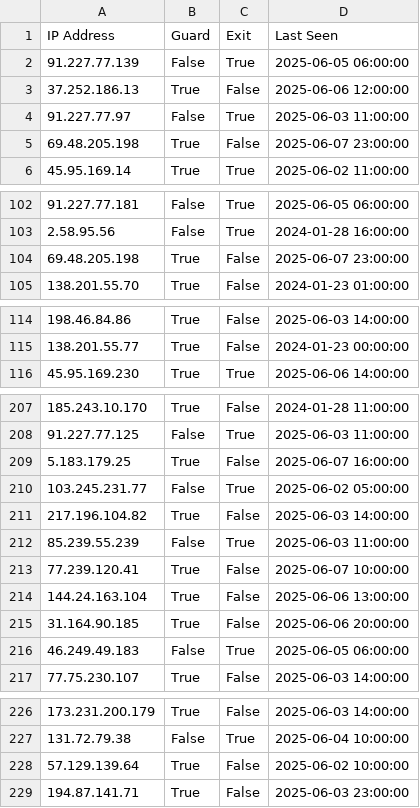
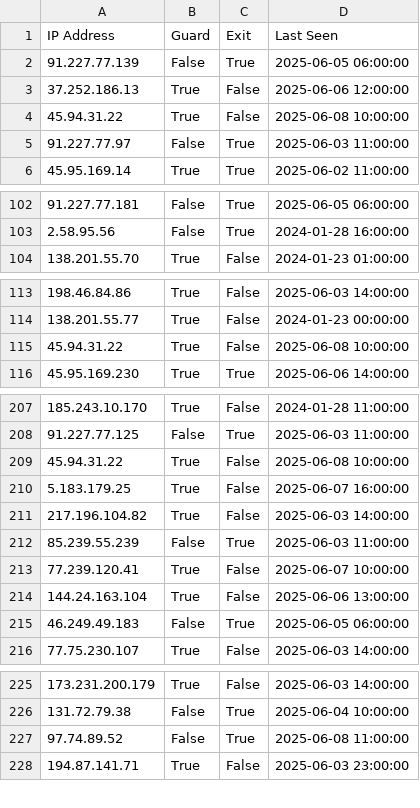
Before and after one commit to jjewitt/TOR_List, a CSV file: lists/recent_nodes.csv, drawn as a sheet; only a part is shown, gaps mark what is left out; the diff covers the shown part only.

```diff
--- a/lists/recent_nodes.csv
+++ b/lists/recent_nodes.csv
@@ -3,4 +3,4 @@ IP Address,Guard,Exit,Last Seen
 37.252.186.13,True,False,2025-06-06 12:00:00
+45.94.31.22,True,False,2025-06-08 10:00:00
 91.227.77.97,False,True,2025-06-03 11:00:00
-69.48.205.198,True,False,2025-06-07 23:00:00
 45.95.169.14,True,True,2025-06-02 11:00:00
@@ -103,3 +103,2 @@ IP Address,Guard,Exit,Last Seen
 2.58.95.56,False,True,2024-01-28 16:00:00
-69.48.205.198,True,False,2025-06-07 23:00:00
 138.201.55.70,True,False,2024-01-23 01:00:00
@@ -115,2 +114,3 @@ IP Address,Guard,Exit,Last Seen
 138.201.55.77,True,False,2024-01-23 00:00:00
+45.94.31.22,True,False,2025-06-08 10:00:00
 45.95.169.230,True,True,2025-06-06 14:00:00
@@ -208,4 +208,4 @@ IP Address,Guard,Exit,Last Seen
 91.227.77.125,False,True,2025-06-03 11:00:00
+45.94.31.22,True,False,2025-06-08 10:00:00
 5.183.179.25,True,False,2025-06-07 16:00:00
-103.245.231.77,False,True,2025-06-02 05:00:00
 217.196.104.82,True,False,2025-06-03 14:00:00
@@ -214,3 +214,2 @@ IP Address,Guard,Exit,Last Seen
 144.24.163.104,True,False,2025-06-06 13:00:00
-31.164.90.185,True,False,2025-06-06 20:00:00
 46.249.49.183,False,True,2025-06-05 06:00:00
@@ -227,3 +226,3 @@ IP Address,Guard,Exit,Last Seen
 131.72.79.38,False,True,2025-06-04 10:00:00
-57.129.139.64,True,False,2025-06-02 10:00:00
+97.74.89.52,False,True,2025-06-08 11:00:00
 194.87.141.71,True,False,2025-06-03 23:00:00
```
Also changed, not shown: 2 added rows and 3 removed rows elsewhere in this file, lists/exit_nodes.csv, lists/guard_nodes.csv, 1 other file.
